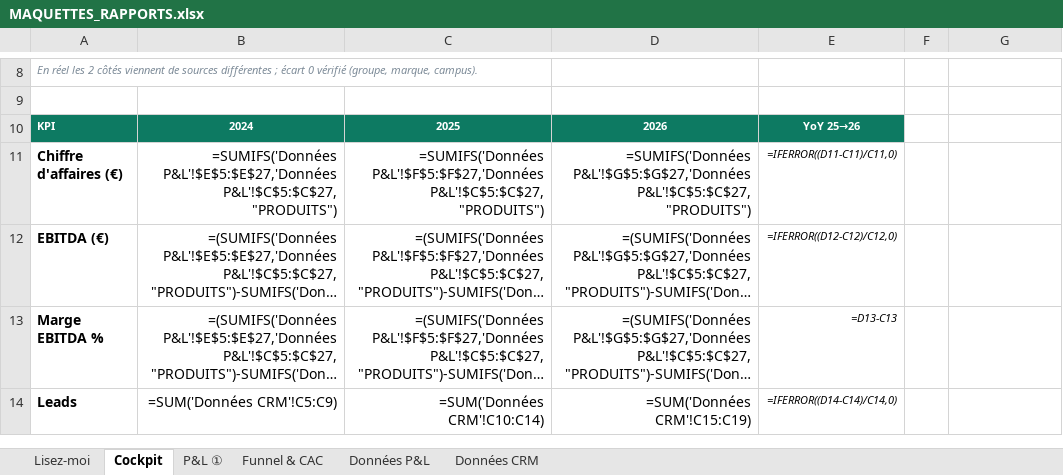
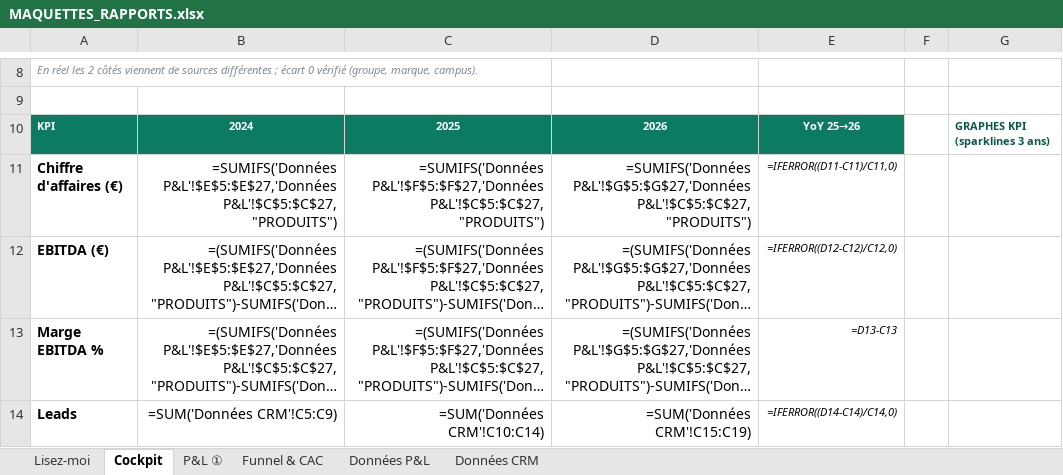
Before and after one commit to elmeziatims-art/demo5, an Excel workbook: eduservices/tagetik/MAQUETTES_RAPPORTS.xlsx, sheet Cockpit, drawn as a sheet; only a part is shown, gaps mark what is left out; long unchanged cells end in …; values as stored, in another font and other column widths than the file's, no borders; formulas without a stored value are shown as written; charts and pictures not drawn; the diff names each change by its address in the sheet, - before the commit and + after, or states it on an @@ line.

```diff
--- a/eduservices/tagetik/MAQUETTES_RAPPORTS.xlsx (sheet Cockpit)
+++ b/eduservices/tagetik/MAQUETTES_RAPPORTS.xlsx (sheet Cockpit)
-G10: (empty)
+G10: GRAPHES KPI (sparklines 3 ans)
```
Also changed, not shown: charts or pictures, 2 other files.
